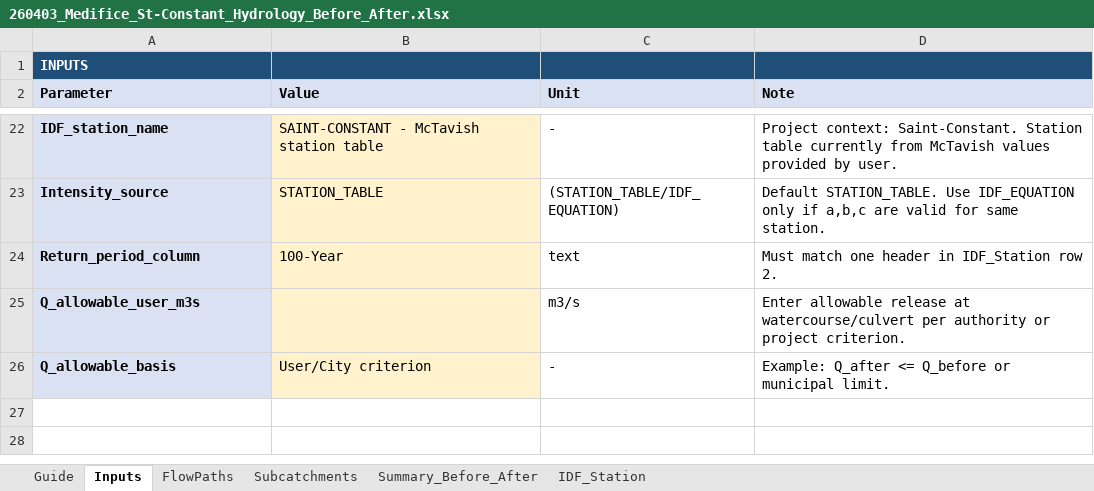
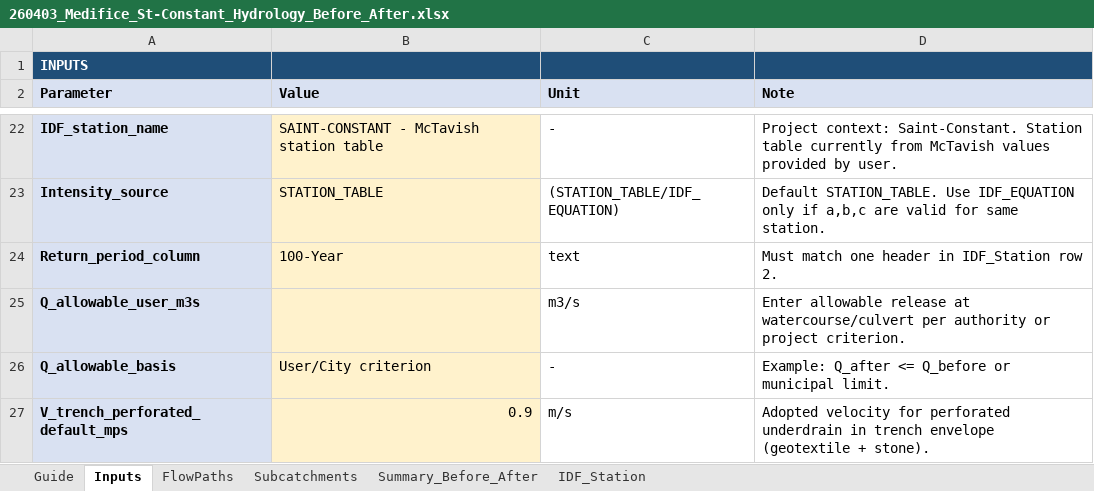
Before and after one commit to acon560-prog/idf-web-app, an Excel workbook: engineering/drainage-design/260403_Medifice_St-Constant_Hydrology_Before_After.xlsx, sheet Inputs, drawn as a sheet; only a part is shown, gaps mark what is left out; values as stored, in another font and other column widths than the file's, no borders; the diff names each change by its address in the sheet, - before the commit and + after, or states it on an @@ line.

```diff
--- a/engineering/drainage-design/260403_Medifice_St-Constant_Hydrology_Before_After.xlsx (sheet Inputs)
+++ b/engineering/drainage-design/260403_Medifice_St-Constant_Hydrology_Before_After.xlsx (sheet Inputs)
+row 27: V_trench_perforated_default_mps | 0.9 | m/s | Adopted velocity for perforated underdrain in trench envelope (geotextile + stone).
```
Also changed, not shown: sheet FlowPaths, sheet Guide.
